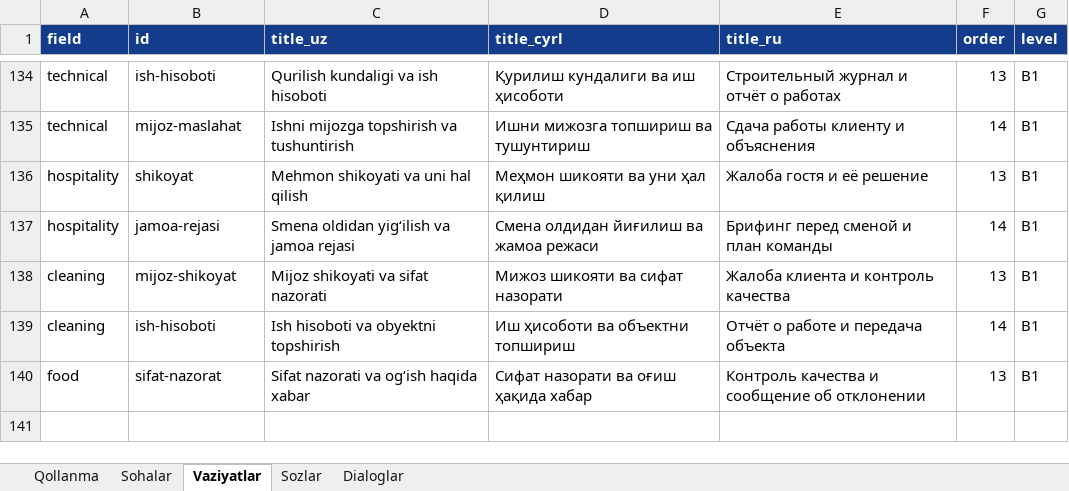
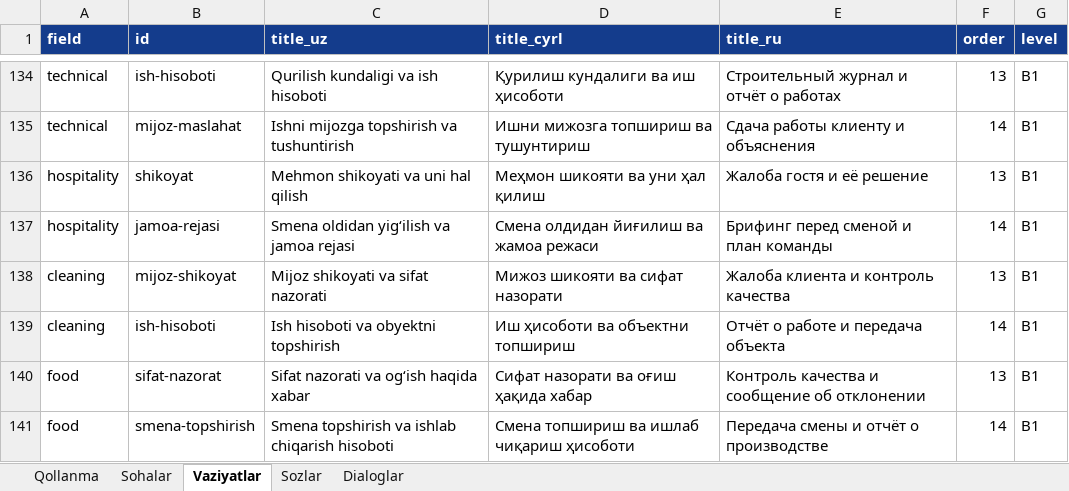
Before and after one commit to Jahon-gir/Qaldirgoch, an Excel workbook: docs/content/de-1-tolqin.xlsx, sheet Vaziyatlar, drawn as a sheet; only a part is shown, gaps mark what is left out; values as stored, in another font and other column widths than the file's, no borders; the diff names each change by its address in the sheet, - before the commit and + after, or states it on an @@ line.

```diff
--- a/docs/content/de-1-tolqin.xlsx (sheet Vaziyatlar)
+++ b/docs/content/de-1-tolqin.xlsx (sheet Vaziyatlar)
+row 141: food | smena-topshirish | Smena topshirish va ishlab chiqarish hisoboti | Смена топшириш ва ишлаб чиқариш ҳисоботи | Передача смены и отчёт о производстве | 14 | B1
```
Also changed, not shown: sheet Sozlar, sheet Dialoglar, 5 other files.
